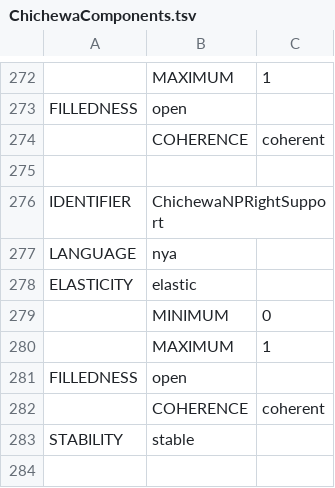
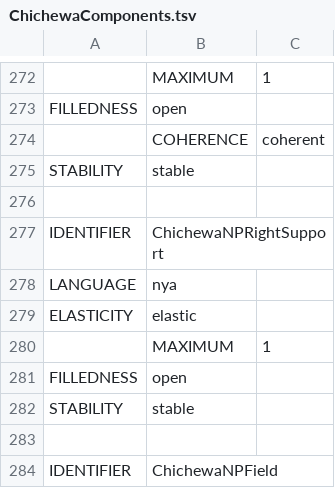
Before and after one commit to jcgood/desmeme, a TSV file: ChichewaComponents.tsv, drawn as a sheet; only a part is shown, gaps mark what is left out; the shorter side is filled out with more unchanged rows; removed rows and columns are numbered as before the commit, all else as after; the diff names each change by its address in the sheet, - before the commit and + after, or states it on an @@ line.

```diff
--- a/ChichewaComponents.tsv
+++ b/ChichewaComponents.tsv
+row 275: STABILITY | stable
-row 279:  | MINIMUM | 0
-row 282:  | COHERENCE | coherent
```
Also changed, not shown: ComponentSchema.tsv, 4 other files.
